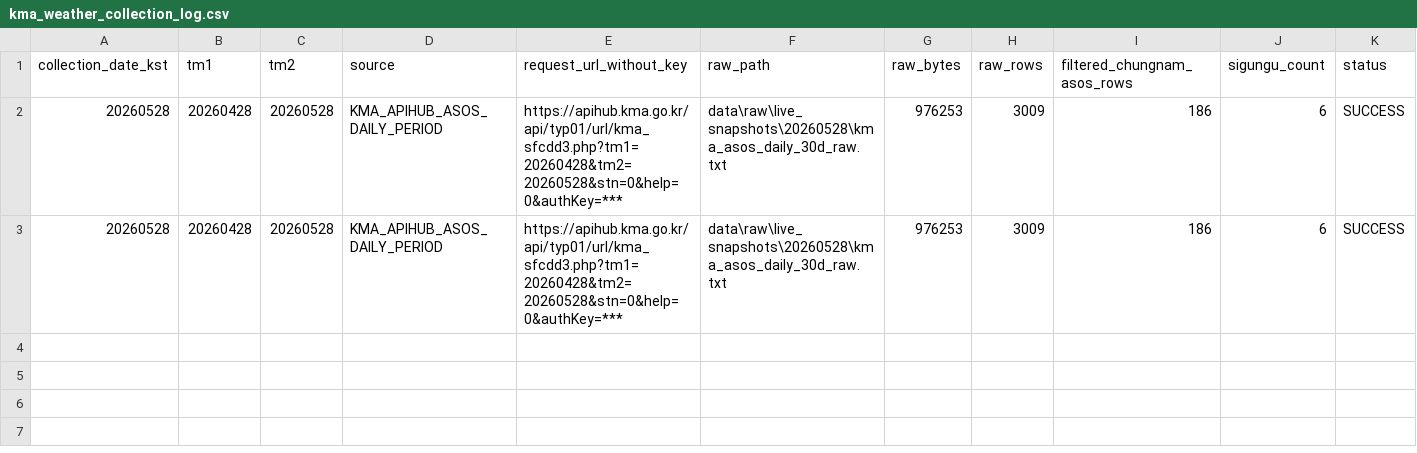
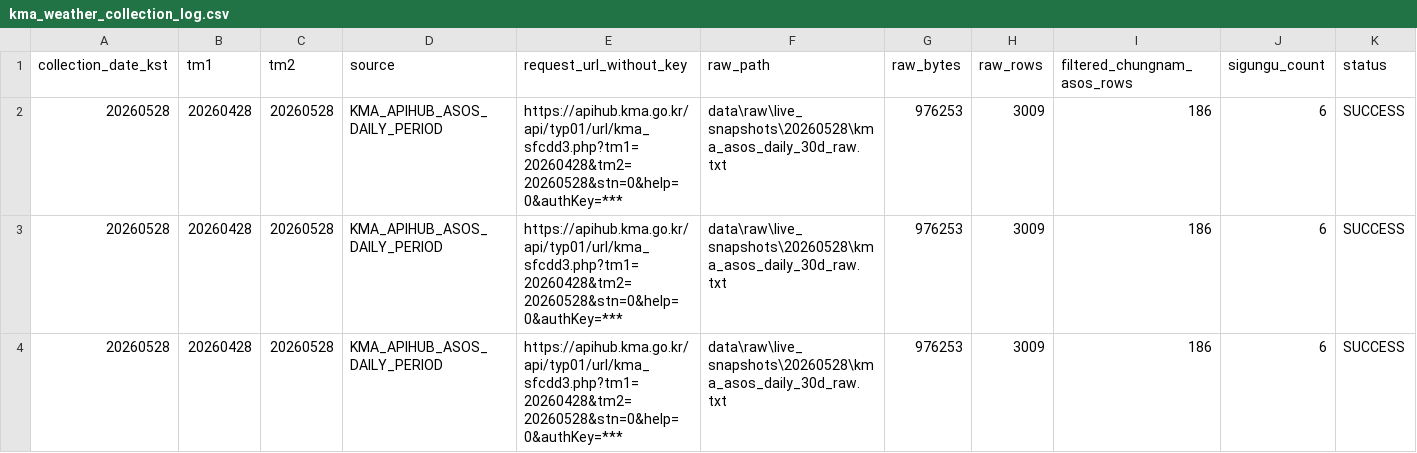
Before and after one commit to kara320090/AquaGuard-AI, a CSV file: data/metadata/kma_weather_collection_log.csv, drawn as a sheet.

Commit message:
feat: add KMA weather and live risk update

```diff
--- a/data/metadata/kma_weather_collection_log.csv
+++ b/data/metadata/kma_weather_collection_log.csv
@@ -3 +3,2 @@
 20260528,20260428,20260528,KMA_APIHUB_ASOS_DAILY_PERIOD,https://apihub.kma.go.kr/api/typ01/url/kma_sfcdd3.php?tm1=20260428&tm2=20260528&stn=0&help=0&authKey=***,data\raw\live_snapshots\20260528\kma_asos_daily_30d_raw.txt,976253,3009,186,6,SUCCESS
+20260528,20260428,20260528,KMA_APIHUB_ASOS_DAILY_PERIOD,https://apihub.kma.go.kr/api/typ01/url/kma_sfcdd3.php?tm1=20260428&tm2=20260528&stn=0&help=0&authKey=***,data\raw\live_snapshots\20260528\kma_asos_daily_30d_raw.txt,976253,3009,186,6,SUCCESS
```
Also changed, not shown: 6 other files.
